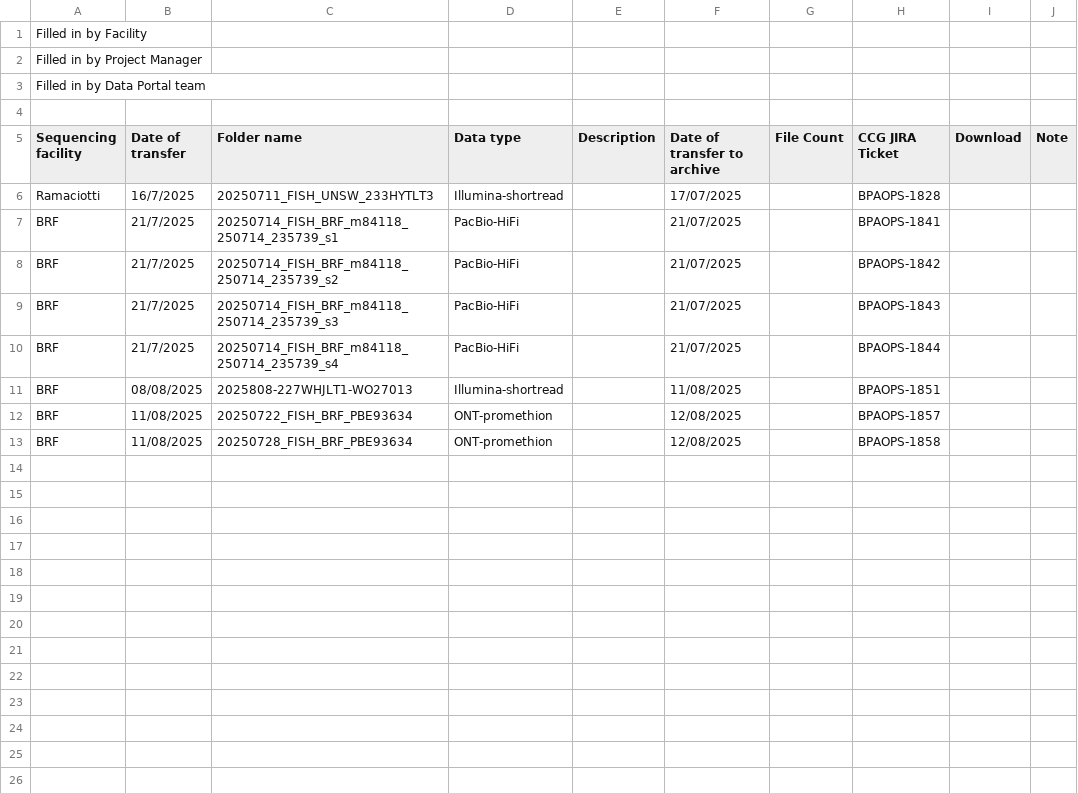
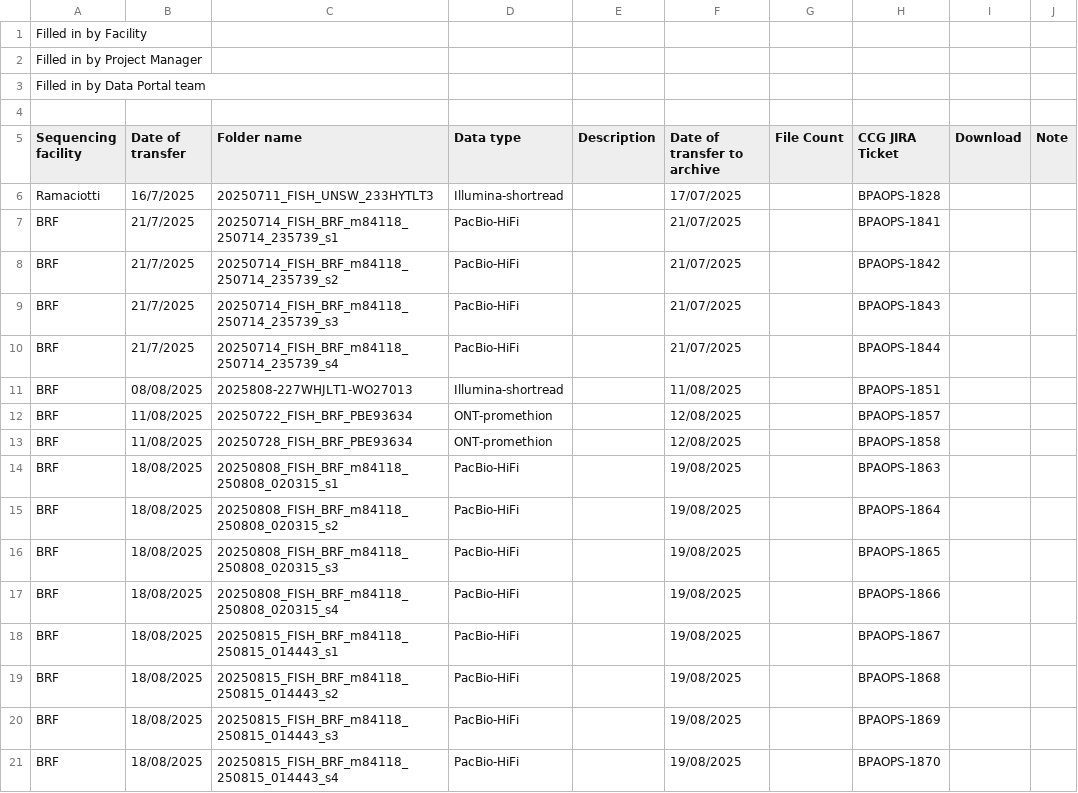
Before and after one commit to BioplatformsAustralia/bpa-ingest, a CSV file: track-metadata/google-drive/Bioplatforms Projects Data Transfer Summary - Fish.csv, drawn as a sheet.

Commit message:
BPAOPS-1863-BPAOPS-1870 - Ingest m84118_250808_020315_s1-s4 and m84118_250815_014443_s1-s4 for FISH

```diff
--- a/track-metadata/google-drive/Bioplatforms Projects Data Transfer Summary - Fish.csv
+++ b/track-metadata/google-drive/Bioplatforms Projects Data Transfer Summary - Fish.csv
@@ -13 +13,9 @@ BRF,11/08/2025,20250722_FISH_BRF_PBE93634,ONT-promethion,,12/08/2025,,BPAOPS-185
 BRF,11/08/2025,20250728_FISH_BRF_PBE93634,ONT-promethion,,12/08/2025,,BPAOPS-1858,,
+BRF,18/08/2025,20250808_FISH_BRF_m84118_250808_020315_s1,PacBio-HiFi,,19/08/2025,,BPAOPS-1863,,
+BRF,18/08/2025,20250808_FISH_BRF_m84118_250808_020315_s2,PacBio-HiFi,,19/08/2025,,BPAOPS-1864,,
+BRF,18/08/2025,20250808_FISH_BRF_m84118_250808_020315_s3,PacBio-HiFi,,19/08/2025,,BPAOPS-1865,,
+BRF,18/08/2025,20250808_FISH_BRF_m84118_250808_020315_s4,PacBio-HiFi,,19/08/2025,,BPAOPS-1866,,
+BRF,18/08/2025,20250815_FISH_BRF_m84118_250815_014443_s1,PacBio-HiFi,,19/08/2025,,BPAOPS-1867,,
+BRF,18/08/2025,20250815_FISH_BRF_m84118_250815_014443_s2,PacBio-HiFi,,19/08/2025,,BPAOPS-1868,,
+BRF,18/08/2025,20250815_FISH_BRF_m84118_250815_014443_s3,PacBio-HiFi,,19/08/2025,,BPAOPS-1869,,
+BRF,18/08/2025,20250815_FISH_BRF_m84118_250815_014443_s4,PacBio-HiFi,,19/08/2025,,BPAOPS-1870,,
```
